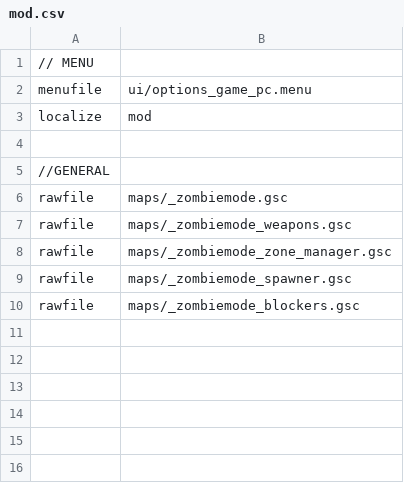
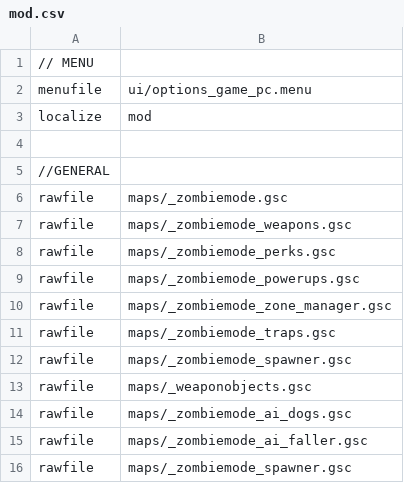
Before and after one commit to 5and5/BO1-StratTester, a CSV file: mod.csv, drawn as a sheet.

Commit message:
Update zombie_spawner to common_zombie_patch version
-Fixes callback functions being undefined on newer maps

```diff
--- a/mod.csv
+++ b/mod.csv
@@ -7,4 +7,10 @@ rawfile,maps/_zombiemode.gsc
 rawfile,maps/_zombiemode_weapons.gsc
+rawfile,maps/_zombiemode_perks.gsc
+rawfile,maps/_zombiemode_powerups.gsc
 rawfile,maps/_zombiemode_zone_manager.gsc
+rawfile,maps/_zombiemode_traps.gsc
 rawfile,maps/_zombiemode_spawner.gsc
-rawfile,maps/_zombiemode_blockers.gsc
+rawfile,maps/_weaponobjects.gsc
+rawfile,maps/_zombiemode_ai_dogs.gsc
+rawfile,maps/_zombiemode_ai_faller.gsc
+rawfile,maps/_zombiemode_spawner.gsc
```
Also changed, not shown: 3 other files.
